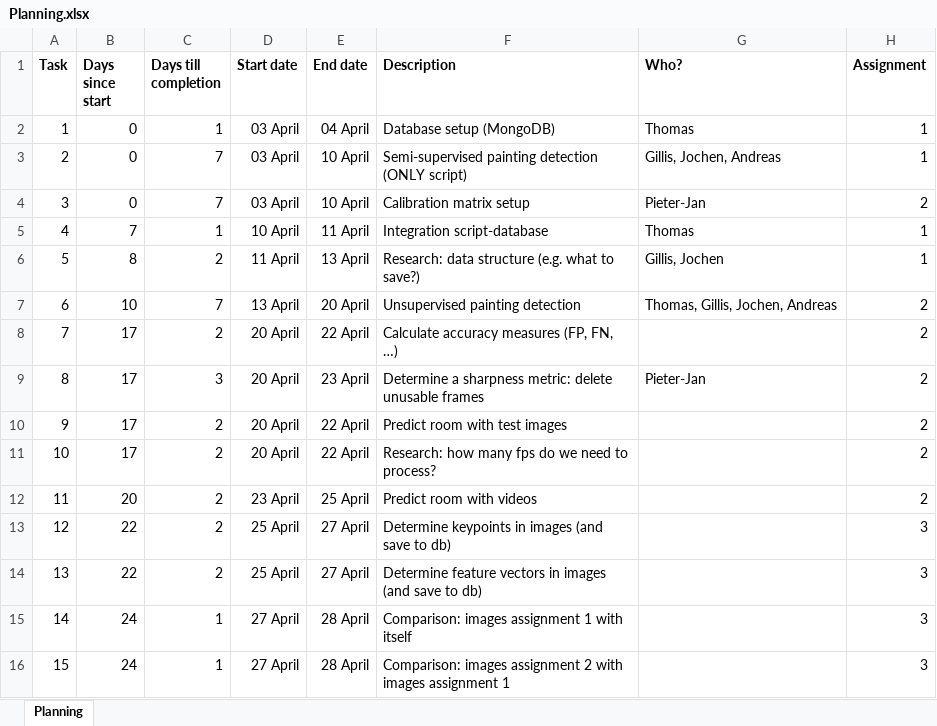
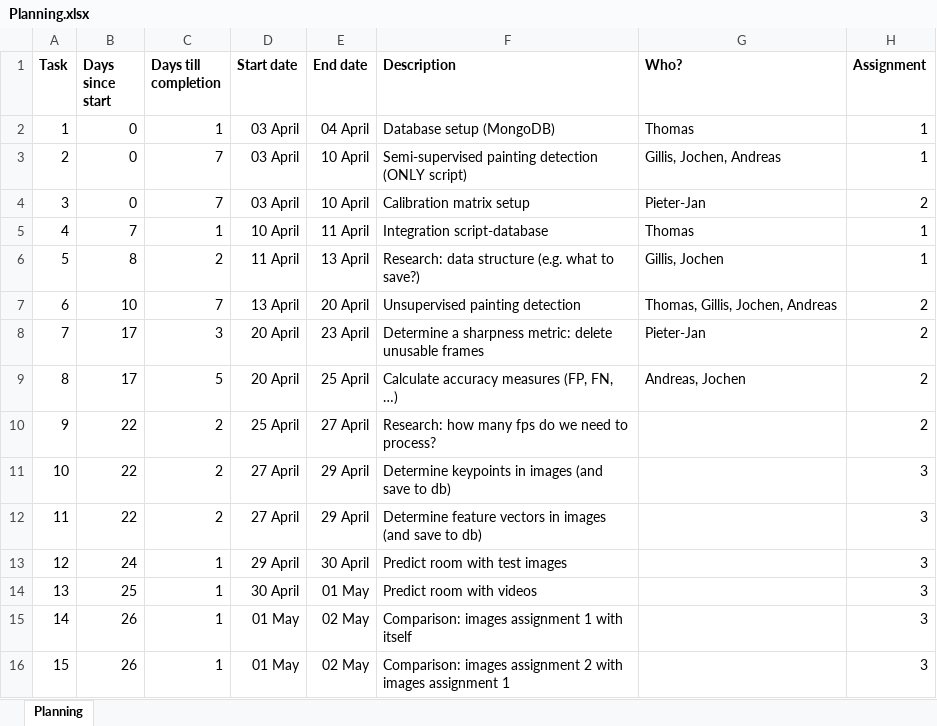
Before and after one commit to GillisWerrebrouck/UGent_Computer-Vision-Project, an Excel workbook: planning/Planning.xlsx, sheet Planning, drawn as a sheet; only a part is shown; values as stored, in another font and other column widths than the file's, no borders; charts and pictures not drawn; the diff covers the shown part only; the diff names each change by its address in the sheet, - before the commit and + after, or states it on an @@ line.

Commit message:
First attempt to loosen the timing, dates need to be fixed.

```diff
--- a/planning/Planning.xlsx (sheet Planning)
+++ b/planning/Planning.xlsx (sheet Planning)
-C8 (Days till completion): 2
+C8 (Days till completion): 3
-E8 (End date): 22 April
+E8 (End date): 23 April
-F8 (Description): Calculate accuracy measures (FP, FN, …)
+F8 (Description): Determine a sharpness metric: delete unusable frames
-G8 (Who?): (empty)
+G8 (Who?): Pieter-Jan
-C9 (Days till completion): 3
+C9 (Days till completion): 5
-E9 (End date): 23 April
+E9 (End date): 25 April
-F9 (Description): Determine a sharpness metric: delete unusable frames
+F9 (Description): Calculate accuracy measures (FP, FN, …)
-G9 (Who?): Pieter-Jan
+G9 (Who?): Andreas, Jochen
-B10:B11 (Days since start): 17
+B10:B11 (Days since start): 22
-D10 (Start date): 20 April
+D10 (Start date): 25 April
-E10 (End date): 22 April
+E10 (End date): 27 April
-F10 (Description): Predict room with test images
+F10 (Description): Research: how many fps do we need to process?
-D11 (Start date): 20 April
+D11 (Start date): 27 April
-E11 (End date): 22 April
+E11 (End date): 29 April
-F11 (Description): Research: how many fps do we need to process?
+F11 (Description): Determine keypoints in images (and save to db)
-H11:H12 (Assignment): 2
+H11:H12 (Assignment): 3
-B12 (Days since start): 20
+B12 (Days since start): 22
-D12 (Start date): 23 April
+D12 (Start date): 27 April
-E12 (End date): 25 April
+E12 (End date): 29 April
-F12 (Description): Predict room with videos
+F12 (Description): Determine feature vectors in images (and save to db)
-B13 (Days since start): 22
+B13 (Days since start): 24
-C13:C14 (Days till completion): 2
+C13:C14 (Days till completion): 1
-D13 (Start date): 25 April
+D13 (Start date): 29 April
-E13 (End date): 27 April
+E13 (End date): 30 April
-F13 (Description): Determine keypoints in images (and save to db)
+F13 (Description): Predict room with test images
-B14 (Days since start): 22
+B14 (Days since start): 25
-D14 (Start date): 25 April
+D14 (Start date): 30 April
-E14 (End date): 27 April
+E14 (End date): 01 May
-F14 (Description): Determine feature vectors in images (and save to db)
+F14 (Description): Predict room with videos
-B15:B16 (Days since start): 24
+B15:B16 (Days since start): 26
-D15:D16 (Start date): 27 April
+D15:D16 (Start date): 01 May
-E15:E16 (End date): 28 April
+E15:E16 (End date): 02 May
```
Also changed, not shown: 15 edited cells elsewhere in this sheet, formulas that keep their value, charts or pictures.
